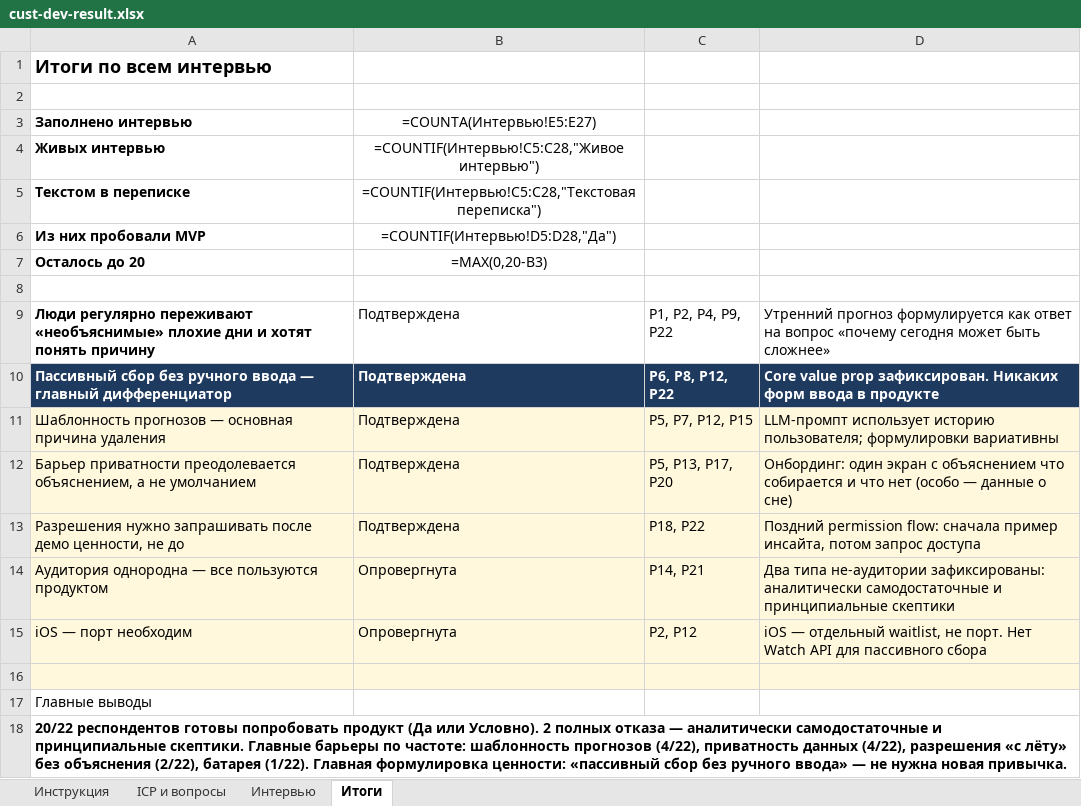
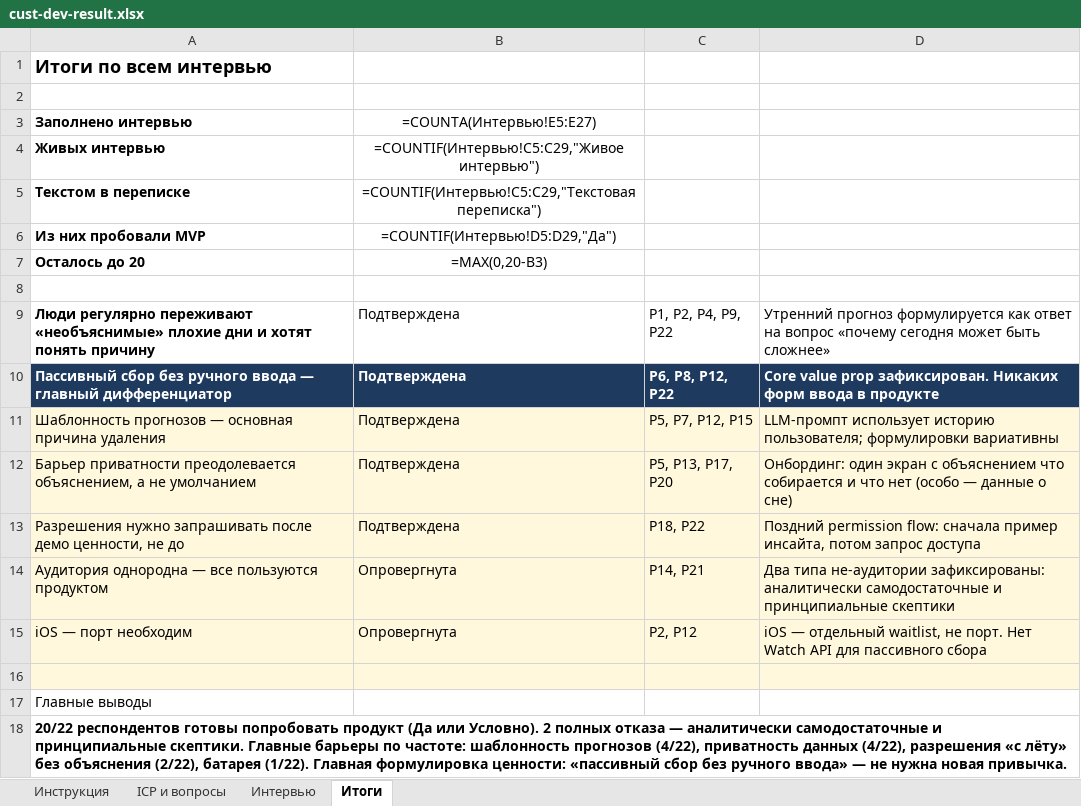
Before and after one commit to KeeGooRoomiE/sber500-companion, an Excel workbook: internal-docs/cust-dev-result.xlsx, sheet Итоги, drawn as a sheet; values as stored, in another font and other column widths than the file's, no borders; formulas without a stored value are shown as written; the diff names each change by its address in the sheet, - before the commit and + after, or states it on an @@ line.

```diff
--- a/internal-docs/cust-dev-result.xlsx (sheet Итоги)
+++ b/internal-docs/cust-dev-result.xlsx (sheet Итоги)
-B4: =COUNTIF(Интервью!C5:C28,"Живое интервью")
+B4: =COUNTIF(Интервью!C5:C29,"Живое интервью")
-B5: =COUNTIF(Интервью!C5:C28,"Текстовая переписка")
+B5: =COUNTIF(Интервью!C5:C29,"Текстовая переписка")
-B6: =COUNTIF(Интервью!D5:D28,"Да")
+B6: =COUNTIF(Интервью!D5:D29,"Да")
```
Also changed, not shown: sheet Интервью, 1 other file.
